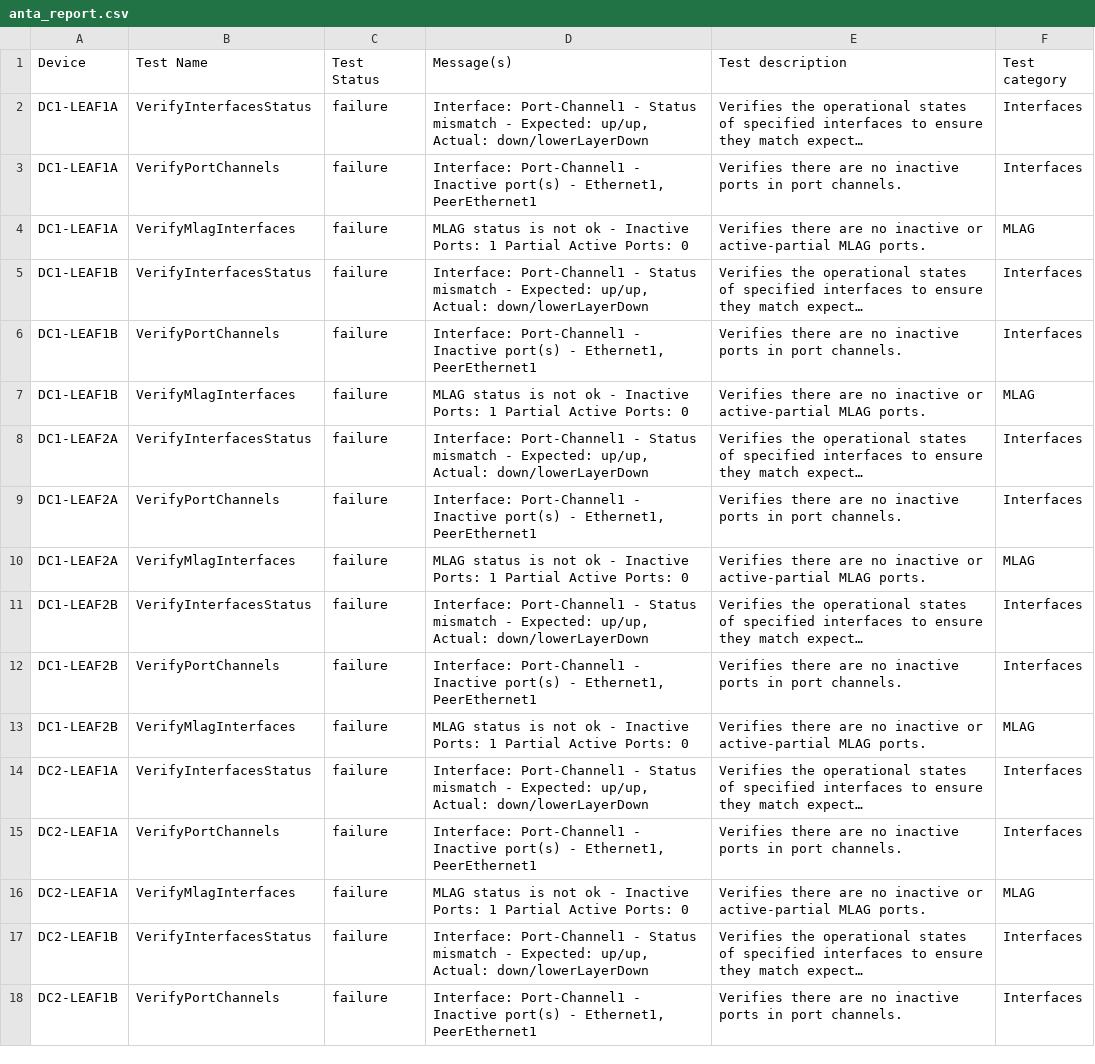
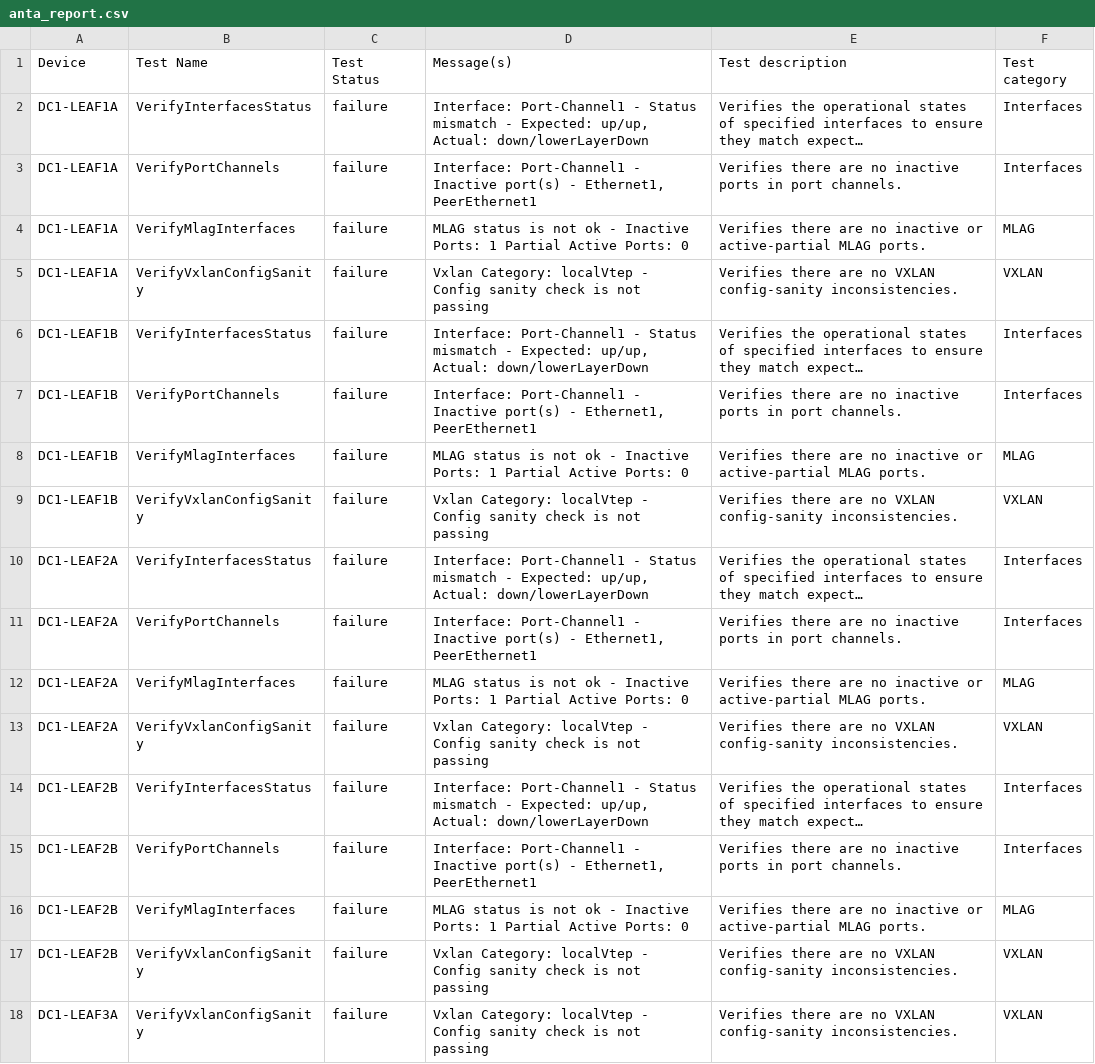
Before and after one commit to kgrozis-arista/avdci6, a CSV file: avd_project/AVD-information/anta/reports/anta_report.csv, drawn as a sheet; only a part is shown; the shorter side is filled out with more unchanged rows; long unchanged cells end in …; the diff covers the shown part only; the diff names each change by its address in the sheet, - before the commit and + after, or states it on an @@ line.

```diff
--- a/avd_project/AVD-information/anta/reports/anta_report.csv
+++ b/avd_project/AVD-information/anta/reports/anta_report.csv
+row 5: DC1-LEAF1A | VerifyVxlanConfigSanity | failure | Vxlan Category: localVtep - Config sanity check is not passing | Verifies there are no VXLAN config-sanity inconsistencies. | VXLAN
+row 9: DC1-LEAF1B | VerifyVxlanConfigSanity | failure | Vxlan Category: localVtep - Config sanity check is not passing | Verifies there are no VXLAN config-sanity inconsistencies. | VXLAN
+row 13: DC1-LEAF2A | VerifyVxlanConfigSanity | failure | Vxlan Category: localVtep - Config sanity check is not passing | Verifies there are no VXLAN config-sanity inconsistencies. | VXLAN
+row 17: DC1-LEAF2B | VerifyVxlanConfigSanity | failure | Vxlan Category: localVtep - Config sanity check is not passing | Verifies there are no VXLAN config-sanity inconsistencies. | VXLAN
+row 18: DC1-LEAF3A | VerifyVxlanConfigSanity | failure | Vxlan Category: localVtep - Config sanity check is not passing | Verifies there are no VXLAN config-sanity inconsistencies. | VXLAN
```
Also changed, not shown: 5 added rows and 10 removed rows elsewhere in this file, 12 other files.
